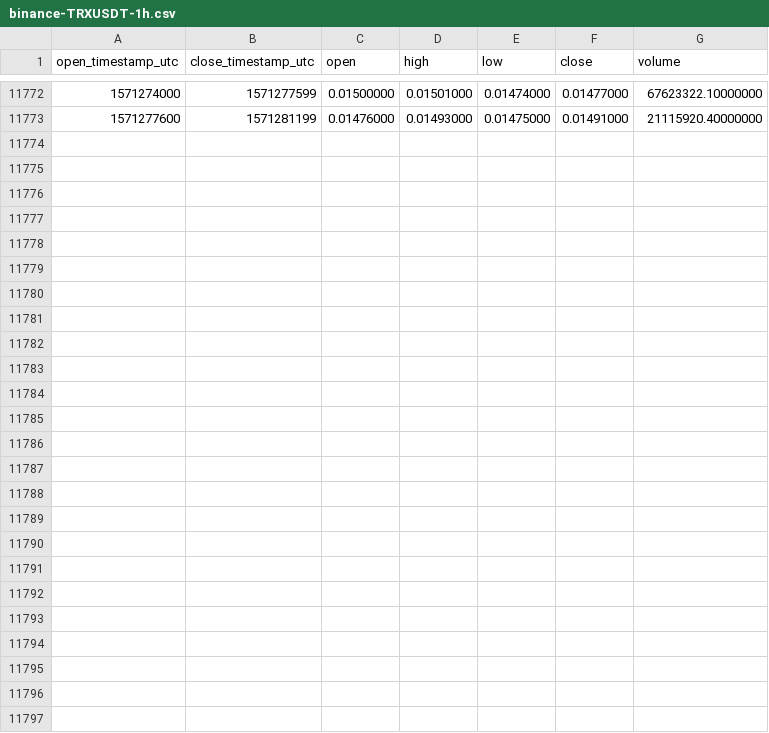
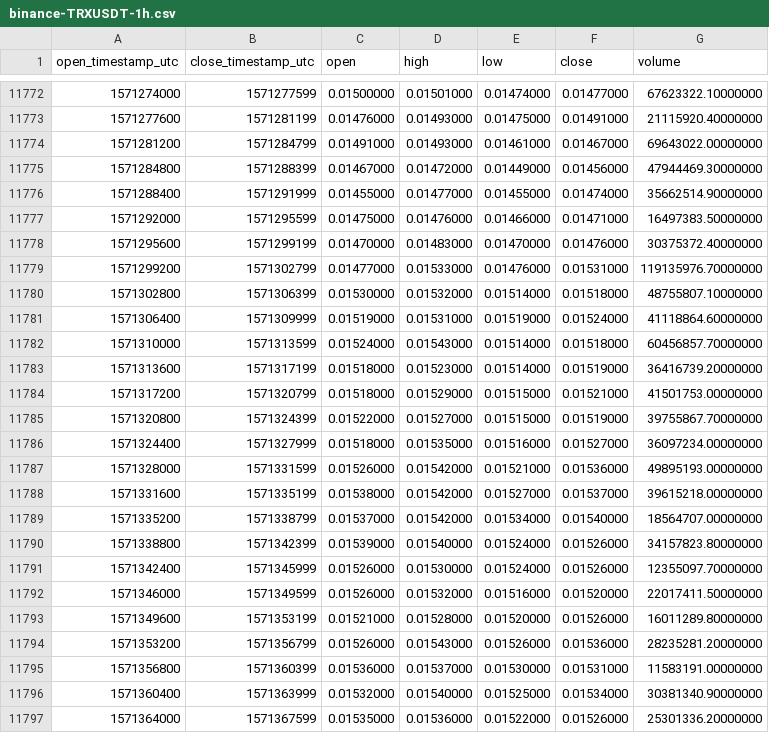
Before and after one commit to cryptobigbro/binance-TRXUSDT, a CSV file: binance-TRXUSDT-1h.csv, drawn as a sheet; only a part is shown, gaps mark what is left out; the diff names each change by its address in the sheet, - before the commit and + after, or states it on an @@ line.

Commit message:
Update OHLCV data.

```diff
--- a/binance-TRXUSDT-1h.csv
+++ b/binance-TRXUSDT-1h.csv
+row 11774: 1571281200 | 1571284799 | 0.01491000 | 0.01493000 | 0.01461000 | 0.01467000 | 69643022.00000000
+row 11775: 1571284800 | 1571288399 | 0.01467000 | 0.01472000 | 0.01449000 | 0.01456000 | 47944469.30000000
+row 11776: 1571288400 | 1571291999 | 0.01455000 | 0.01477000 | 0.01455000 | 0.01474000 | 35662514.90000000
+row 11777: 1571292000 | 1571295599 | 0.01475000 | 0.01476000 | 0.01466000 | 0.01471000 | 16497383.50000000
+row 11778: 1571295600 | 1571299199 | 0.01470000 | 0.01483000 | 0.01470000 | 0.01476000 | 30375372.40000000
+row 11779: 1571299200 | 1571302799 | 0.01477000 | 0.01533000 | 0.01476000 | 0.01531000 | 119135976.70000000
+row 11780: 1571302800 | 1571306399 | 0.01530000 | 0.01532000 | 0.01514000 | 0.01518000 | 48755807.10000000
+row 11781: 1571306400 | 1571309999 | 0.01519000 | 0.01531000 | 0.01519000 | 0.01524000 | 41118864.60000000
+row 11782: 1571310000 | 1571313599 | 0.01524000 | 0.01543000 | 0.01514000 | 0.01518000 | 60456857.70000000
+row 11783: 1571313600 | 1571317199 | 0.01518000 | 0.01523000 | 0.01514000 | 0.01519000 | 36416739.20000000
+row 11784: 1571317200 | 1571320799 | 0.01518000 | 0.01529000 | 0.01515000 | 0.01521000 | 41501753.00000000
+row 11785: 1571320800 | 1571324399 | 0.01522000 | 0.01527000 | 0.01515000 | 0.01519000 | 39755867.70000000
+row 11786: 1571324400 | 1571327999 | 0.01518000 | 0.01535000 | 0.01516000 | 0.01527000 | 36097234.00000000
+row 11787: 1571328000 | 1571331599 | 0.01526000 | 0.01542000 | 0.01521000 | 0.01536000 | 49895193.00000000
+row 11788: 1571331600 | 1571335199 | 0.01538000 | 0.01542000 | 0.01527000 | 0.01537000 | 39615218.00000000
+row 11789: 1571335200 | 1571338799 | 0.01537000 | 0.01542000 | 0.01534000 | 0.01540000 | 18564707.00000000
+row 11790: 1571338800 | 1571342399 | 0.01539000 | 0.01540000 | 0.01524000 | 0.01526000 | 34157823.80000000
+row 11791: 1571342400 | 1571345999 | 0.01526000 | 0.01530000 | 0.01524000 | 0.01526000 | 12355097.70000000
+row 11792: 1571346000 | 1571349599 | 0.01526000 | 0.01532000 | 0.01516000 | 0.01520000 | 22017411.50000000
+row 11793: 1571349600 | 1571353199 | 0.01521000 | 0.01528000 | 0.01520000 | 0.01526000 | 16011289.80000000
+row 11794: 1571353200 | 1571356799 | 0.01526000 | 0.01543000 | 0.01526000 | 0.01536000 | 28235281.20000000
+row 11795: 1571356800 | 1571360399 | 0.01536000 | 0.01537000 | 0.01530000 | 0.01531000 | 11583191.00000000
+row 11796: 1571360400 | 1571363999 | 0.01532000 | 0.01540000 | 0.01525000 | 0.01534000 | 30381340.90000000
+row 11797: 1571364000 | 1571367599 | 0.01535000 | 0.01536000 | 0.01522000 | 0.01526000 | 25301336.20000000
```
Also changed, not shown: binance-TRXUSDT-1d.csv.
